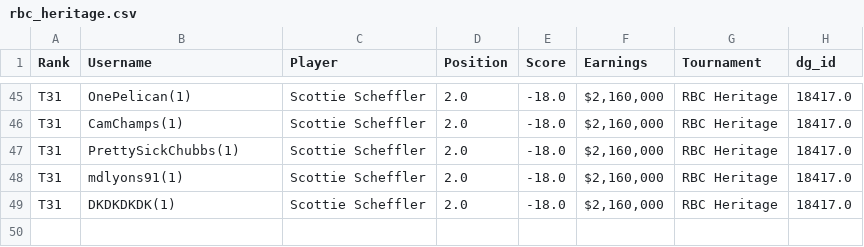
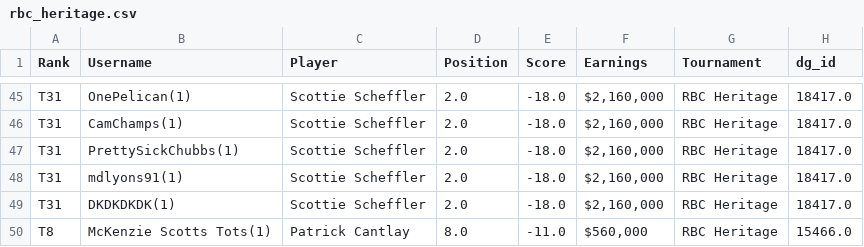
Before and after one commit to nayjaycee/TourStats, a CSV file: Data/OAD/OAD_events/rbc_heritage.csv, drawn as a sheet; only a part is shown, gaps mark what is left out; the diff names each change by its address in the sheet, - before the commit and + after, or states it on an @@ line.

Commit message:
data: add Cantlay (T8, $560K) as McKenzie Scotts Tots RBC Heritage pick

```diff
--- a/Data/OAD/OAD_events/rbc_heritage.csv
+++ b/Data/OAD/OAD_events/rbc_heritage.csv
+row 50: T8 | McKenzie Scotts Tots(1) | Patrick Cantlay | 8.0 | -11.0 | $560,000 | RBC Heritage | 15466.0
```
Also changed, not shown: Data/OAD/OaD_Leaderboard.csv.
